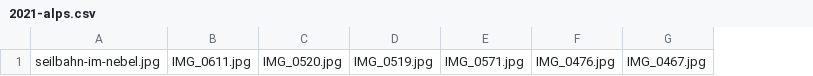
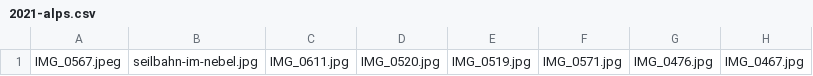
Before and after one commit to DjThossi/sebastianthoss.de, a CSV file: source/_includes/imageData/2021-alps.csv, drawn as a sheet; only a part is shown; the diff names each change by its address in the sheet, - before the commit and + after, or states it on an @@ line.

```diff
--- a/source/_includes/imageData/2021-alps.csv
+++ b/source/_includes/imageData/2021-alps.csv
+column A, row 1: IMG_0567.jpeg
```
Also changed, not shown: 11 other files.
